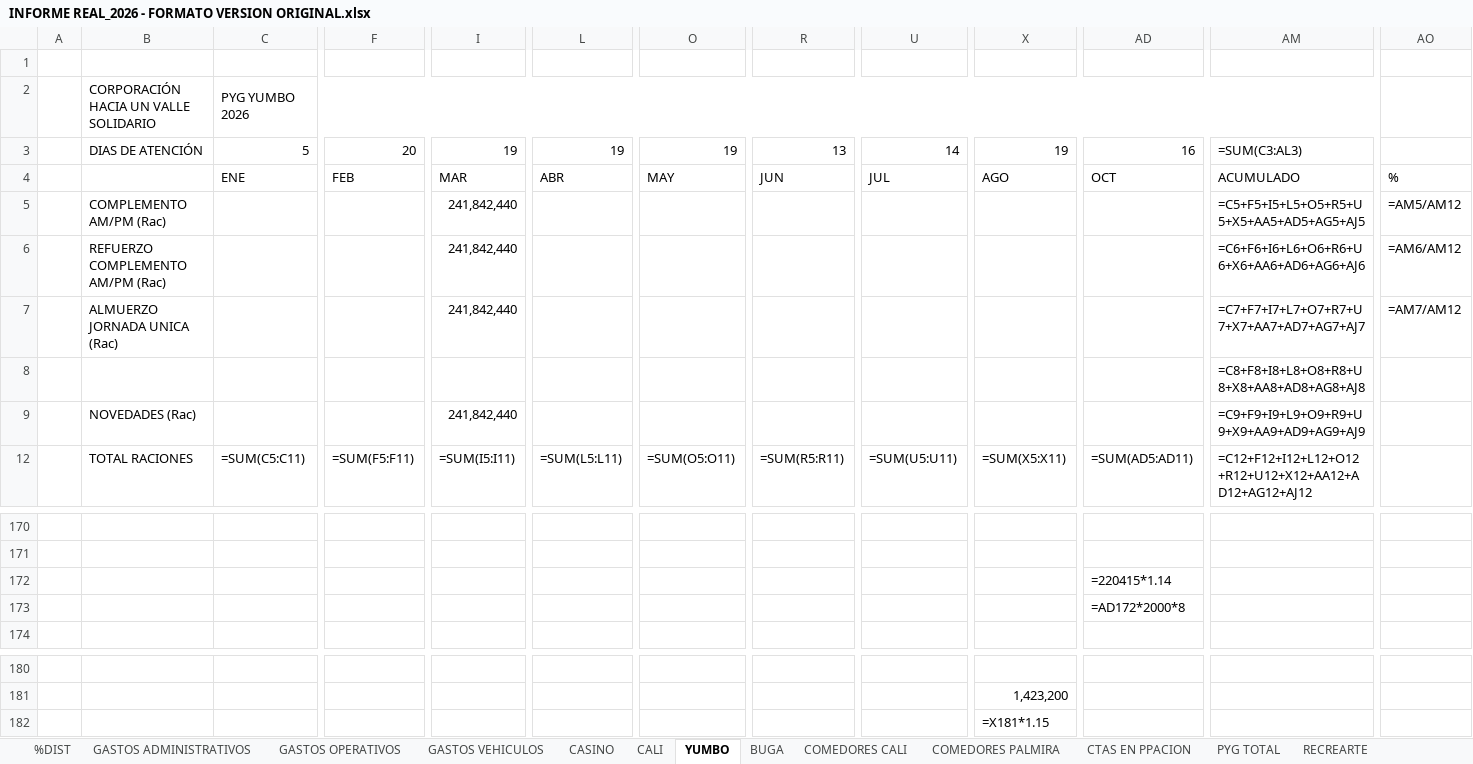
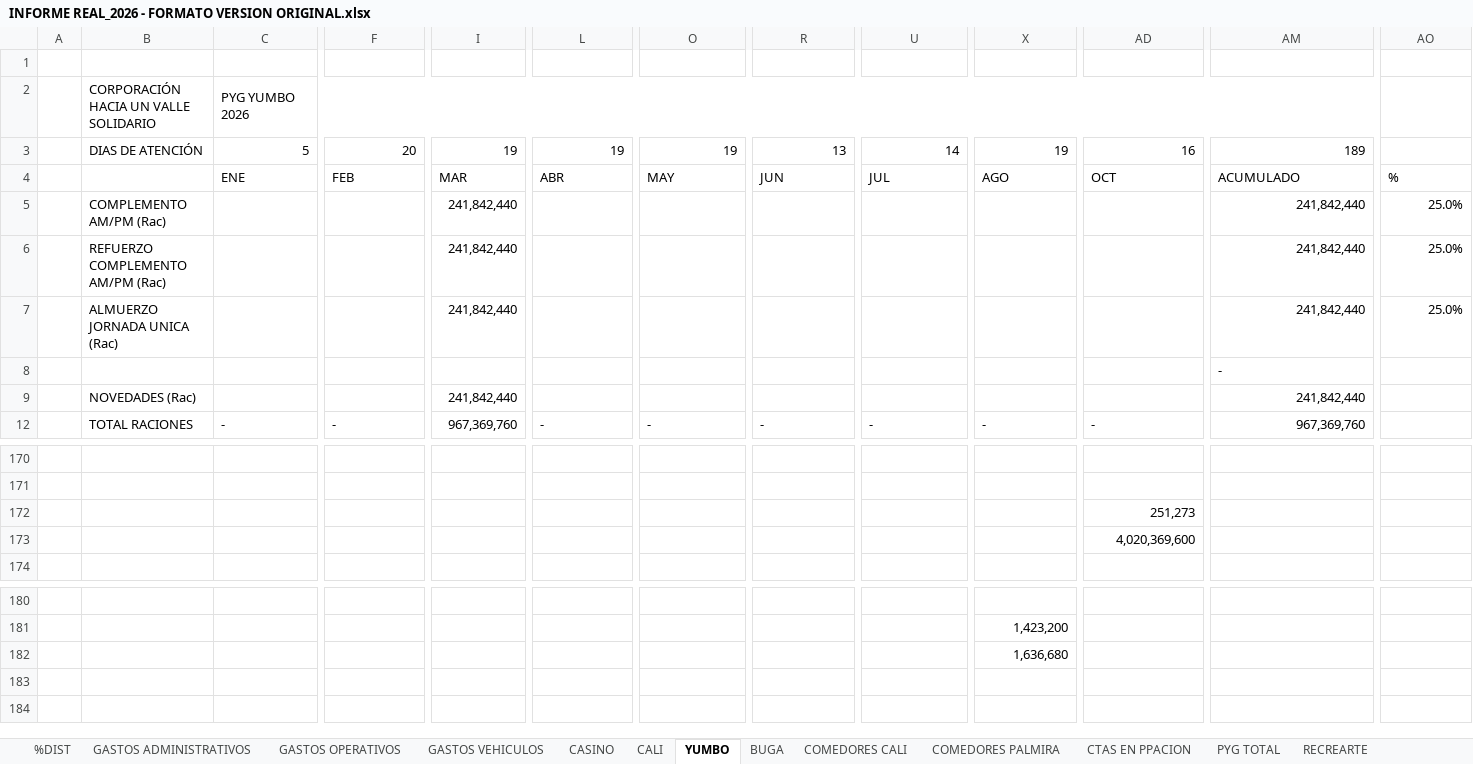
Before and after one commit to erpplaneacion-eng/adriana, an Excel workbook: INFORME REAL_2026 - FORMATO VERSION ORIGINAL.xlsx, sheet YUMBO, drawn as a sheet; only a part is shown, gaps mark what is left out; values as stored, in another font and other column widths than the file's, no cell formats; formulas without a stored value are shown as written; conditional formats not drawn; the diff covers the shown part only; the diff names each change by its address in the sheet, - before the commit and + after, or states it on an @@ line.

```diff
--- a/INFORME REAL_2026 - FORMATO VERSION ORIGINAL.xlsx (sheet YUMBO)
+++ b/INFORME REAL_2026 - FORMATO VERSION ORIGINAL.xlsx (sheet YUMBO)
-AM3: =SUM(C3:AL3)
+AM3: 189
-AM5: =C5+F5+I5+L5+O5+R5+U5+X5+AA5+AD5+AG5+AJ5
+AM5: 241,842,440
-AO5: =AM5/AM12
+AO5: 25.0%
-AM6: =C6+F6+I6+L6+O6+R6+U6+X6+AA6+AD6+AG6+AJ6
+AM6: 241,842,440
-AO6: =AM6/AM12
+AO6: 25.0%
-AM7: =C7+F7+I7+L7+O7+R7+U7+X7+AA7+AD7+AG7+AJ7
+AM7: 241,842,440
-AO7: =AM7/AM12
+AO7: 25.0%
-AM8: =C8+F8+I8+L8+O8+R8+U8+X8+AA8+AD8+AG8+AJ8
+AM8: -
-AM9: =C9+F9+I9+L9+O9+R9+U9+X9+AA9+AD9+AG9+AJ9
+AM9: 241,842,440
-C12: =SUM(C5:C11)
+C12: -
-F12: =SUM(F5:F11)
+F12: -
-I12: =SUM(I5:I11)
+I12: 967,369,760
-L12: =SUM(L5:L11)
+L12: -
-O12: =SUM(O5:O11)
+O12: -
-R12: =SUM(R5:R11)
+R12: -
-U12: =SUM(U5:U11)
+U12: -
-X12: =SUM(X5:X11)
+X12: -
-AD12: =SUM(AD5:AD11)
+AD12: -
-AM12: =C12+F12+I12+L12+O12+R12+U12+X12+AA12+AD12+AG12+AJ12
+AM12: 967,369,760
-AD172: =220415*1.14
+AD172: 251,273
-AD173: =AD172*2000*8
+AD173: 4,020,369,600
-X182: =X181*1.15
+X182: 1,636,680
```
Also changed, not shown: 6 added rows, 6 removed rows and 785 edited cells elsewhere in this sheet, sheet PYG TOTAL, sheet CALI, sheet COMEDORES PALMIRA, sheet COMEDORES CALI, sheet %DIST, sheet BUGA, 6 more sheets, cell formats, formulas that keep their value, hidden cells, 3 other files.
